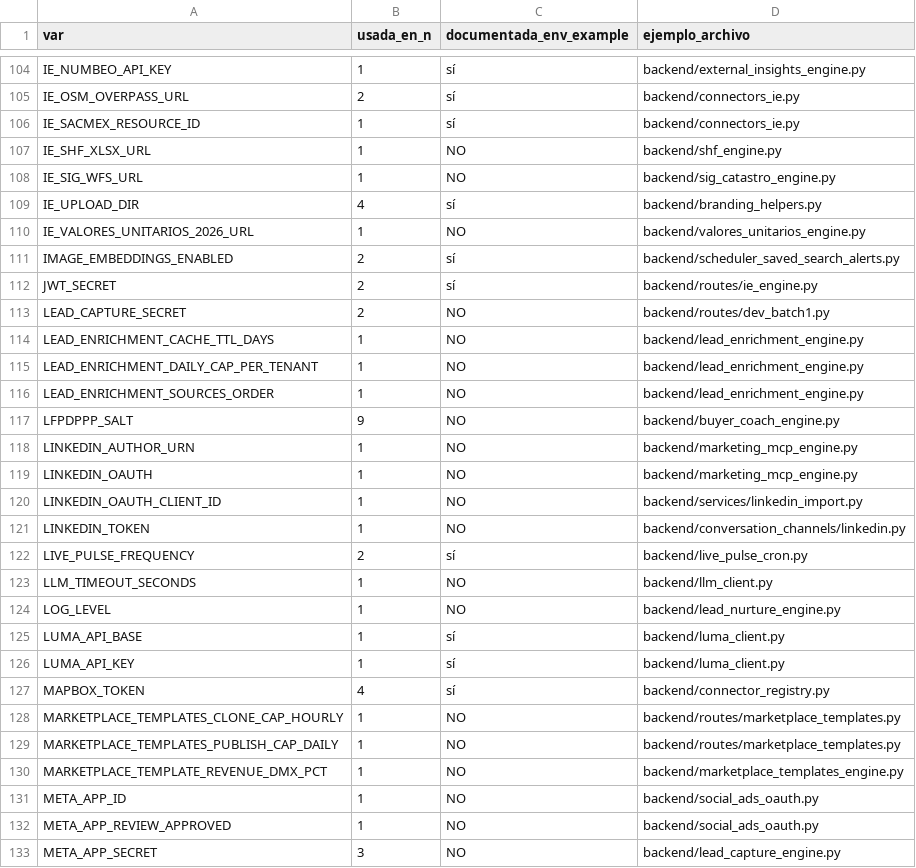
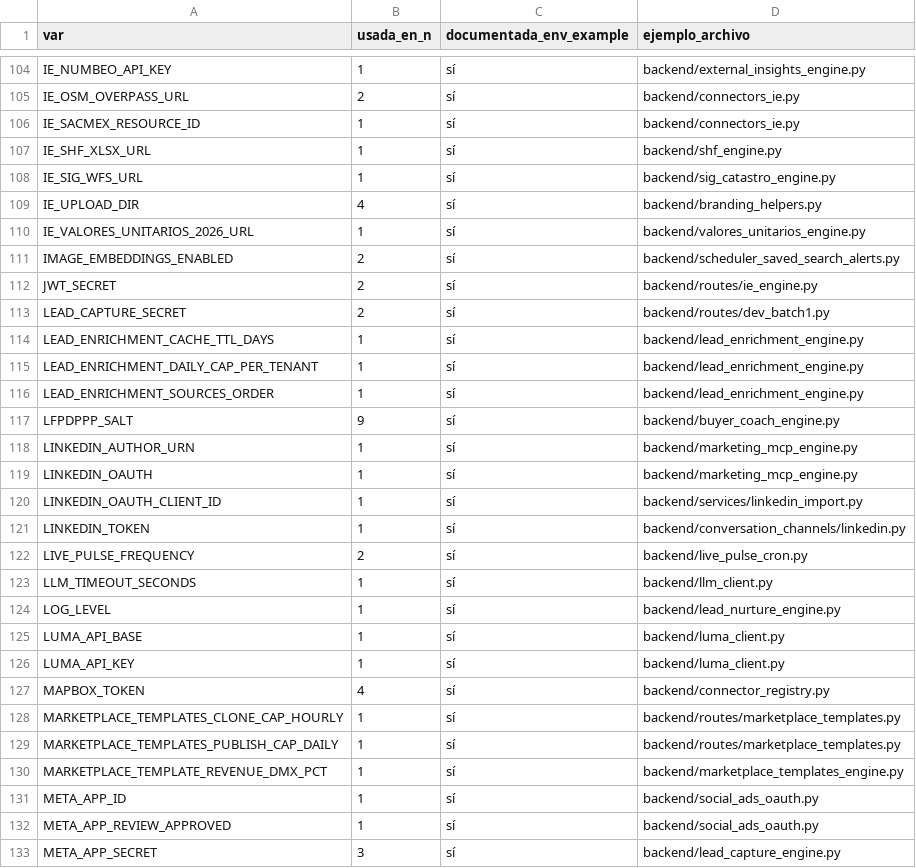
Before and after one commit to manuia88/desarrollos_mvp_emergent, a CSV file: auditoria/ENV_VARS.csv, drawn as a sheet; only a part is shown, gaps mark what is left out; the diff covers the shown part only.

```diff
--- a/auditoria/ENV_VARS.csv
+++ b/auditoria/ENV_VARS.csv
@@ -106,20 +106,20 @@ IE_OSM_OVERPASS_URL,2,sí,backend/connectors_ie.py
 IE_SACMEX_RESOURCE_ID,1,sí,backend/connectors_ie.py
-IE_SHF_XLSX_URL,1,NO,backend/shf_engine.py
-IE_SIG_WFS_URL,1,NO,backend/sig_catastro_engine.py
+IE_SHF_XLSX_URL,1,sí,backend/shf_engine.py
+IE_SIG_WFS_URL,1,sí,backend/sig_catastro_engine.py
 IE_UPLOAD_DIR,4,sí,backend/branding_helpers.py
-IE_VALORES_UNITARIOS_2026_URL,1,NO,backend/valores_unitarios_engine.py
+IE_VALORES_UNITARIOS_2026_URL,1,sí,backend/valores_unitarios_engine.py
 IMAGE_EMBEDDINGS_ENABLED,2,sí,backend/scheduler_saved_search_alerts.py
 JWT_SECRET,2,sí,backend/routes/ie_engine.py
-LEAD_CAPTURE_SECRET,2,NO,backend/routes/dev_batch1.py
-LEAD_ENRICHMENT_CACHE_TTL_DAYS,1,NO,backend/lead_enrichment_engine.py
-LEAD_ENRICHMENT_DAILY_CAP_PER_TENANT,1,NO,backend/lead_enrichment_engine.py
-LEAD_ENRICHMENT_SOURCES_ORDER,1,NO,backend/lead_enrichment_engine.py
-LFPDPPP_SALT,9,NO,backend/buyer_coach_engine.py
-LINKEDIN_AUTHOR_URN,1,NO,backend/marketing_mcp_engine.py
-LINKEDIN_OAUTH,1,NO,backend/marketing_mcp_engine.py
-LINKEDIN_OAUTH_CLIENT_ID,1,NO,backend/services/linkedin_import.py
-LINKEDIN_TOKEN,1,NO,backend/conversation_channels/linkedin.py
+LEAD_CAPTURE_SECRET,2,sí,backend/routes/dev_batch1.py
+LEAD_ENRICHMENT_CACHE_TTL_DAYS,1,sí,backend/lead_enrichment_engine.py
+LEAD_ENRICHMENT_DAILY_CAP_PER_TENANT,1,sí,backend/lead_enrichment_engine.py
+LEAD_ENRICHMENT_SOURCES_ORDER,1,sí,backend/lead_enrichment_engine.py
+LFPDPPP_SALT,9,sí,backend/buyer_coach_engine.py
+LINKEDIN_AUTHOR_URN,1,sí,backend/marketing_mcp_engine.py
+LINKEDIN_OAUTH,1,sí,backend/marketing_mcp_engine.py
+LINKEDIN_OAUTH_CLIENT_ID,1,sí,backend/services/linkedin_import.py
+LINKEDIN_TOKEN,1,sí,backend/conversation_channels/linkedin.py
 LIVE_PULSE_FREQUENCY,2,sí,backend/live_pulse_cron.py
-LLM_TIMEOUT_SECONDS,1,NO,backend/llm_client.py
-LOG_LEVEL,1,NO,backend/lead_nurture_engine.py
+LLM_TIMEOUT_SECONDS,1,sí,backend/llm_client.py
+LOG_LEVEL,1,sí,backend/lead_nurture_engine.py
 LUMA_API_BASE,1,sí,backend/luma_client.py
@@ -127,7 +127,7 @@ LUMA_API_KEY,1,sí,backend/luma_client.py
 MAPBOX_TOKEN,4,sí,backend/connector_registry.py
-MARKETPLACE_TEMPLATES_CLONE_CAP_HOURLY,1,NO,backend/routes/marketplace_templates.py
-MARKETPLACE_TEMPLATES_PUBLISH_CAP_DAILY,1,NO,backend/routes/marketplace_templates.py
-MARKETPLACE_TEMPLATE_REVENUE_DMX_PCT,1,NO,backend/marketplace_templates_engine.py
-META_APP_ID,1,NO,backend/social_ads_oauth.py
-META_APP_REVIEW_APPROVED,1,NO,backend/social_ads_oauth.py
-META_APP_SECRET,3,NO,backend/lead_capture_engine.py
+MARKETPLACE_TEMPLATES_CLONE_CAP_HOURLY,1,sí,backend/routes/marketplace_templates.py
+MARKETPLACE_TEMPLATES_PUBLISH_CAP_DAILY,1,sí,backend/routes/marketplace_templates.py
+MARKETPLACE_TEMPLATE_REVENUE_DMX_PCT,1,sí,backend/marketplace_templates_engine.py
+META_APP_ID,1,sí,backend/social_ads_oauth.py
+META_APP_REVIEW_APPROVED,1,sí,backend/social_ads_oauth.py
+META_APP_SECRET,3,sí,backend/lead_capture_engine.py
```
Also changed, not shown: 167 edited cells elsewhere in this file, auditoria/ENDPOINTS.csv, auditoria/MOTORES.csv, 8 other files.
